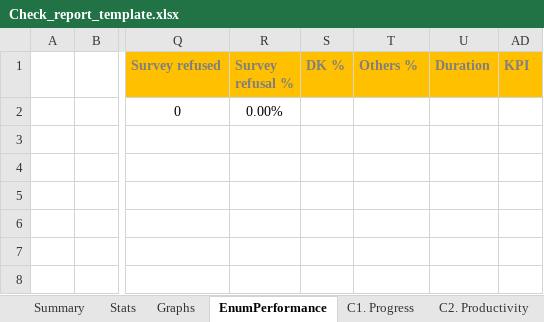
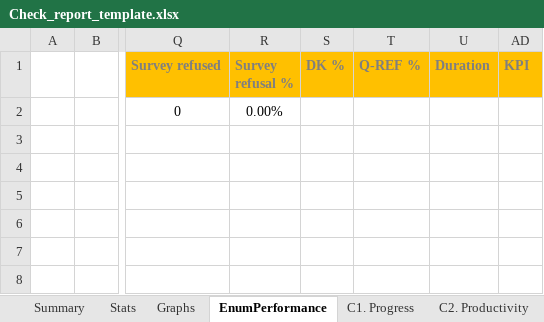
Before and after one commit to ARCED-Foundation/arceddataflow, an Excel workbook: assets/Check_report_template.xlsx, sheet EnumPerformance, drawn as a sheet; only a part is shown, gaps mark what is left out; values as stored, in another font and other column widths than the file's, no borders; charts and pictures and conditional formats not drawn; the diff names each change by its address in the sheet, - before the commit and + after, or states it on an @@ line.

Commit message:
Updated next icon and changed order of checks

```diff
--- a/assets/Check_report_template.xlsx (sheet EnumPerformance)
+++ b/assets/Check_report_template.xlsx (sheet EnumPerformance)
-T1: Others %
+T1: Q-REF %
```
Also changed, not shown: charts or pictures, 1 other file.
